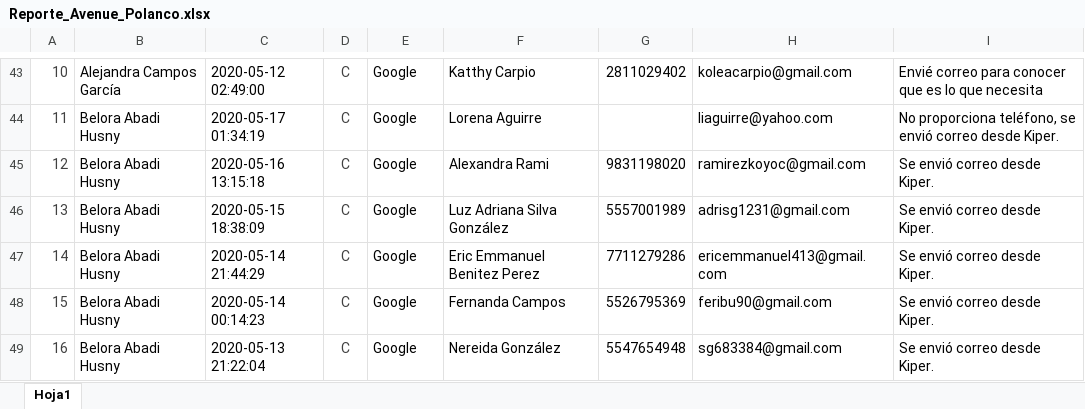
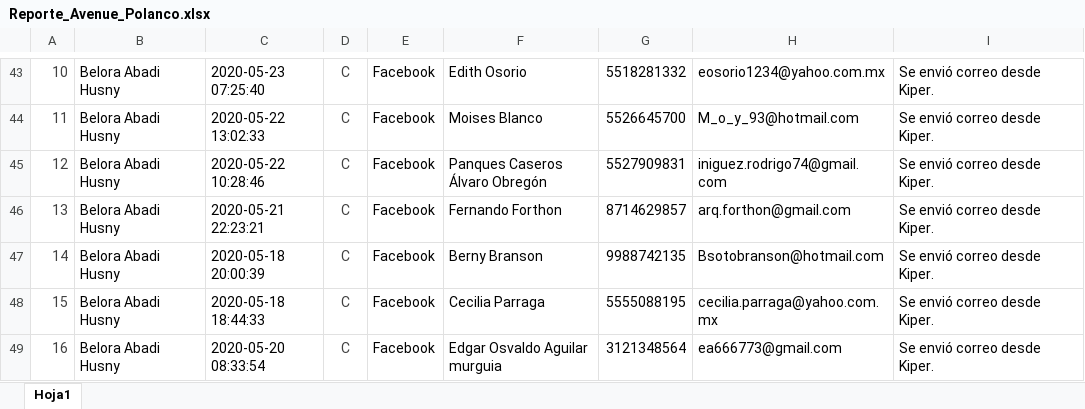
Before and after one commit to ConceptHaus/apikiper, an Excel workbook: public/reports/Reporte_Avenue_Polanco.xlsx, sheet Hoja1, drawn as a sheet; only a part is shown, gaps mark what is left out; values as stored, in another font and other column widths than the file's, no borders; charts and pictures not drawn; the diff covers the shown part only; the diff names each change by its address in the sheet, - before the commit and + after, or states it on an @@ line.

Commit message:
report 18 -24

```diff
--- a/public/reports/Reporte_Avenue_Polanco.xlsx (sheet Hoja1)
+++ b/public/reports/Reporte_Avenue_Polanco.xlsx (sheet Hoja1)
-B43: Alejandra Campos García
+B43: Belora Abadi Husny
-C43: 2020-05-12 02:49:00
+C43: 2020-05-23 07:25:40
-E43:E49: Google
+E43:E49: Facebook
-F43: Katthy Carpio
+F43: Edith Osorio
-G43: 2811029402
+G43: 5518281332
-H43: koleacarpio@gmail.com
+H43: eosorio1234@yahoo.com.mx
-I43: Envié correo para conocer que es lo que necesita
+I43: Se envió correo desde Kiper.
-C44: 2020-05-17 01:34:19
+C44: 2020-05-22 13:02:33
-F44: Lorena Aguirre
+F44: Moises Blanco
-G44: (empty)
+G44: 5526645700
-H44: liaguirre@yahoo.com
+H44: M_o_y_93@hotmail.com
-I44: No proporciona teléfono, se envió correo desde Kiper.
+I44: Se envió correo desde Kiper.
-C45: 2020-05-16 13:15:18
+C45: 2020-05-22 10:28:46
-F45: Alexandra Rami
+F45: Panques Caseros Álvaro Obregón
-G45: 9831198020
+G45: 5527909831
-H45: ramirezkoyoc@gmail.com
+H45: iniguez.rodrigo74@gmail.com
-C46: 2020-05-15 18:38:09
+C46: 2020-05-21 22:23:21
-F46: Luz Adriana Silva González
+F46: Fernando Forthon
-G46: 5557001989
+G46: 8714629857
-H46: adrisg1231@gmail.com
+H46: arq.forthon@gmail.com
-C47: 2020-05-14 21:44:29
+C47: 2020-05-18 20:00:39
-F47: Eric Emmanuel Benitez Perez
+F47: Berny Branson
-G47: 7711279286
+G47: 9988742135
-H47: ericemmanuel413@gmail.com
+H47: Bsotobranson@hotmail.com
-C48: 2020-05-14 00:14:23
+C48: 2020-05-18 18:44:33
-F48: Fernanda Campos
+F48: Cecilia Parraga
-G48: 5526795369
+G48: 5555088195
-H48: feribu90@gmail.com
+H48: cecilia.parraga@yahoo.com.mx
-C49: 2020-05-13 21:22:04
+C49: 2020-05-20 08:33:54
-F49: Nereida González
+F49: Edgar Osvaldo Aguilar murguia
-G49: 5547654948
+G49: 3121348564
-H49: sg683384@gmail.com
+H49: ea666773@gmail.com
```
Also changed, not shown: 7 added rows, 5 removed rows and 210 edited cells elsewhere in this sheet, public/reports/Reporte_Avenue_Napoles.xlsx, 1 other file.
